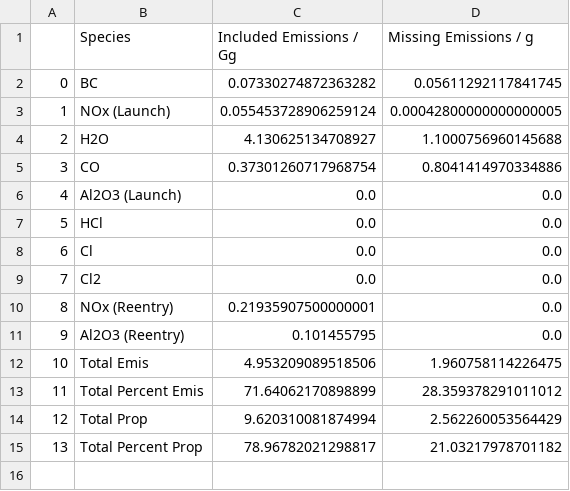
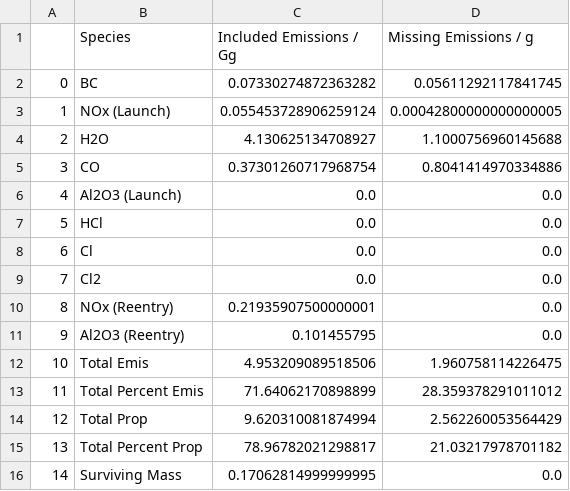
Before and after one commit to cbarker211/Improved_Emission_Profile, a CSV file: Emission_Output/EmissionTotals_2021_2.csv, drawn as a sheet.

```diff
--- a/Emission_Output/EmissionTotals_2021_2.csv
+++ b/Emission_Output/EmissionTotals_2021_2.csv
@@ -15 +15,2 @@
 13,Total Percent Prop,78.96782021298817,21.03217978701182
+14,Surviving Mass,0.17062814999999995,0.0
```
Also changed, not shown: Emission_Output/EmissionTotals_2020_2.csv, Emission_Output/EmissionTotals_2020_3.csv, 16 other files.
